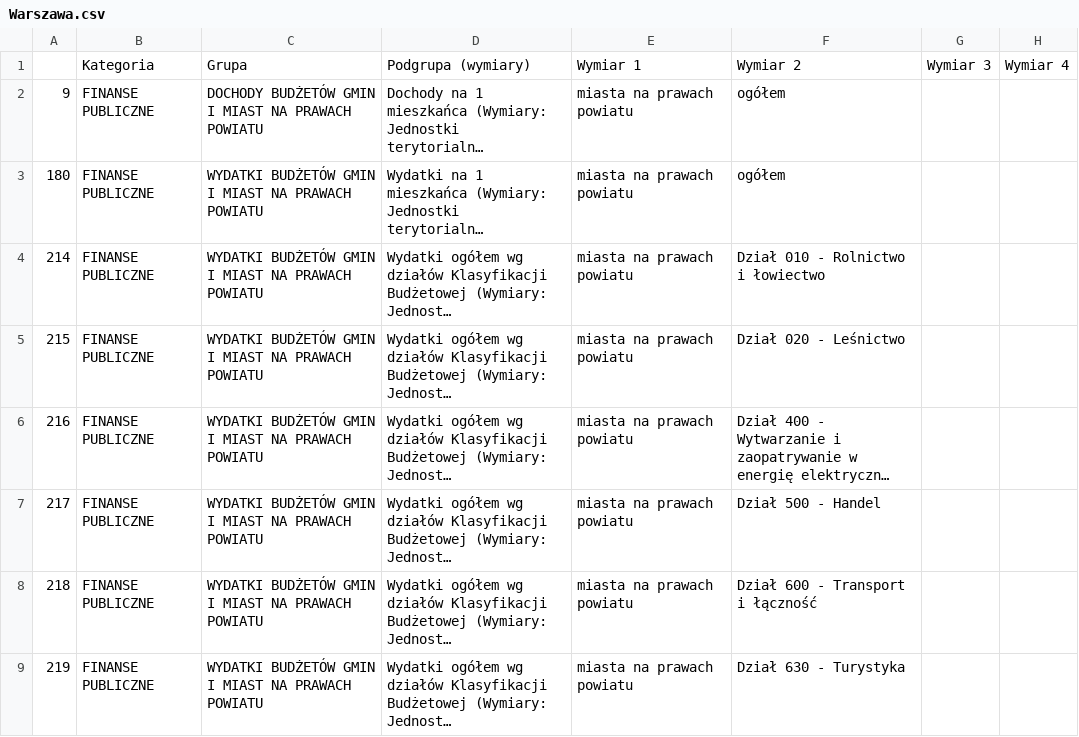
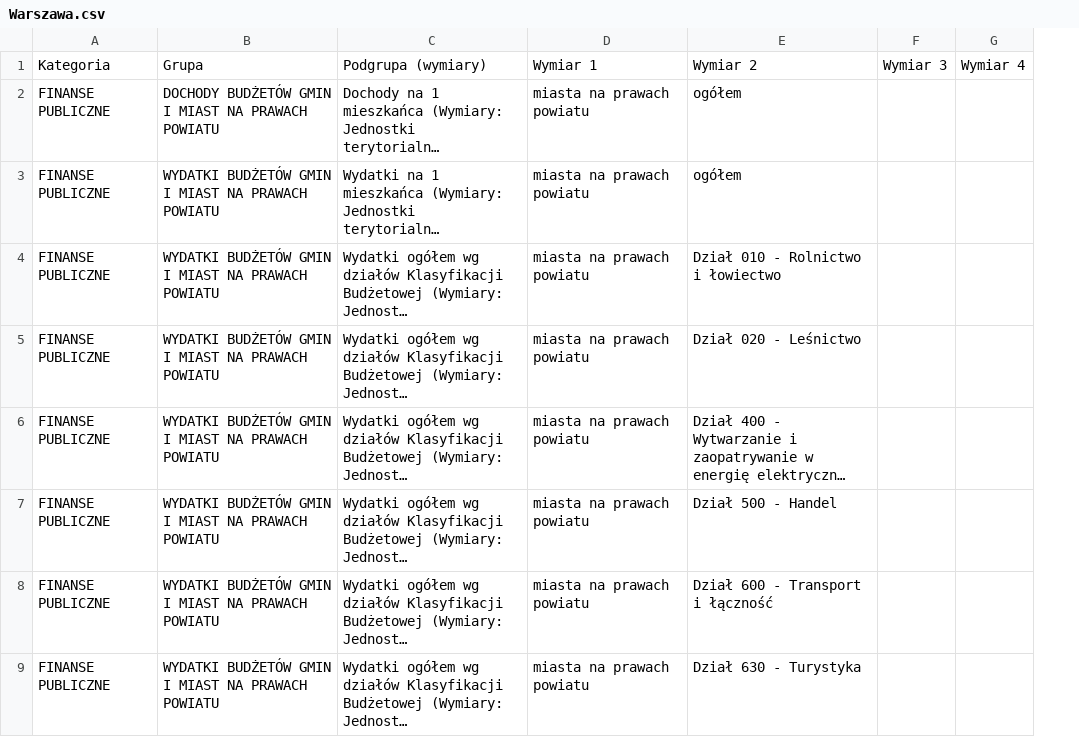
Before and after one commit to Lepruz/gus-data-filter, a CSV file: gus_csv/filtered/Warszawa.csv, drawn as a sheet; only a part is shown; long unchanged cells end in …; the diff names each change by its address in the sheet, - before the commit and + after, or states it on an @@ line.

```diff
--- a/gus_csv/filtered/Warszawa.csv
+++ b/gus_csv/filtered/Warszawa.csv
-column A, rows 2-9: 9 | 180 | 214 | 215 | 216 | 217 | 218 | 219
```
Also changed, not shown: gus_csv/filtered/Bydgoszcz.csv, gus_csv/filtered/Częstochowa.csv, 27 other files.
